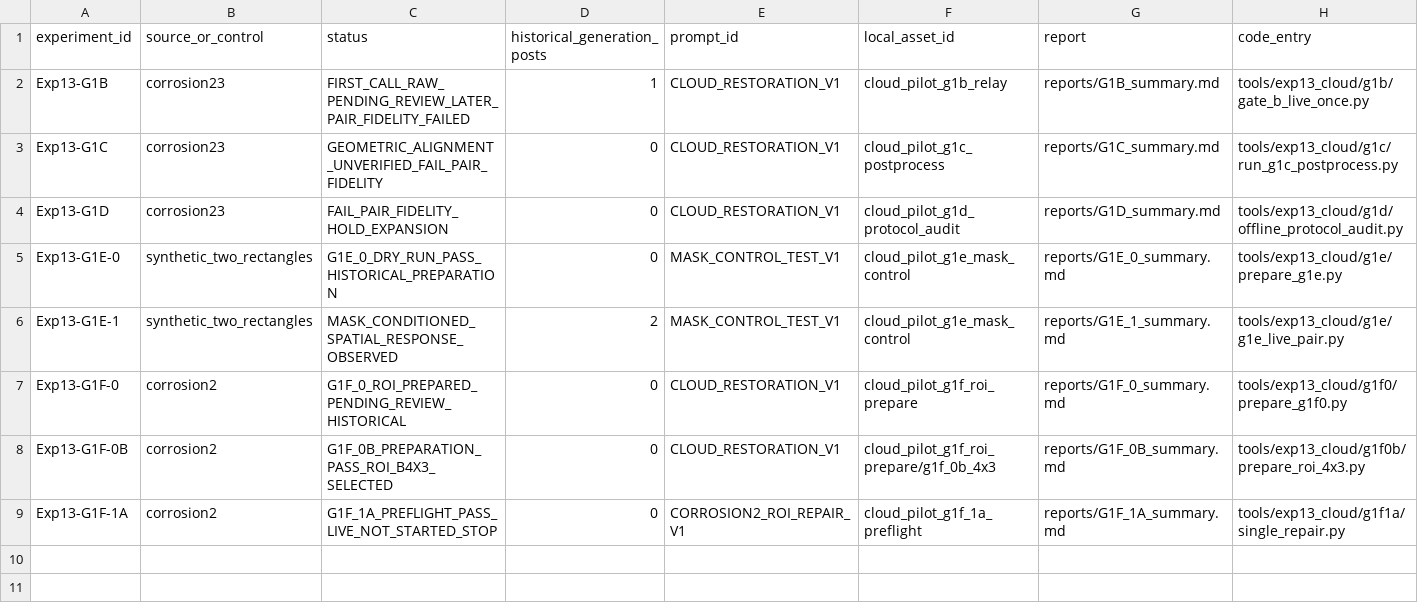
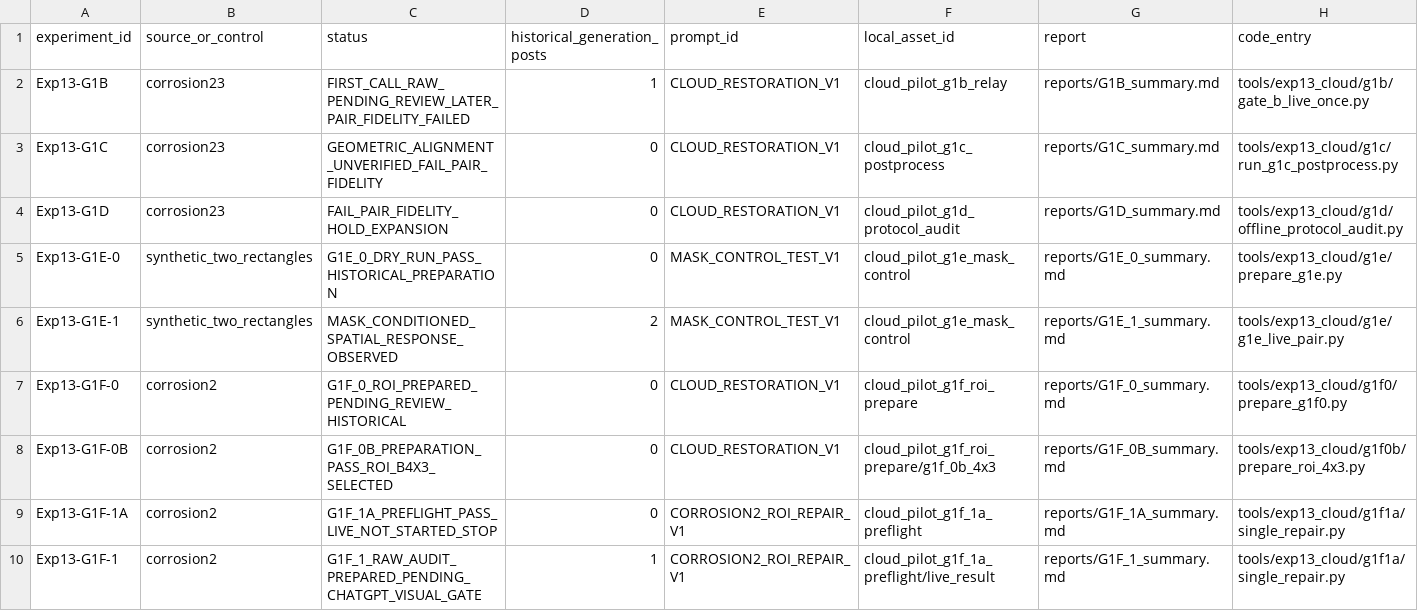
Before and after one commit to FlankKaicoder/borescope-new-seg-repro, a CSV file: docs/exp13_cloud/experiment_registry.csv, drawn as a sheet; only a part is shown; rows hold the shown columns only; the diff names each change by its address in the sheet, - before the commit and + after, or states it on an @@ line.

```diff
--- a/docs/exp13_cloud/experiment_registry.csv
+++ b/docs/exp13_cloud/experiment_registry.csv
+row 10: Exp13-G1F-1 | corrosion2 | G1F_1_RAW_AUDIT_PREPARED_PENDING_CHATGPT_VISUAL_GATE | 1 | CORROSION2_ROI_REPAIR_V1 | cloud_pilot_g1f_1a_preflight/live_result | reports/G1F_1_summary.md | tools/exp13_cloud/g1f1a/single_repair.py
```
Also changed, not shown: docs/exp13_cloud/evidence_sha256.csv, results/experiment_registry.csv, 6 other files.
